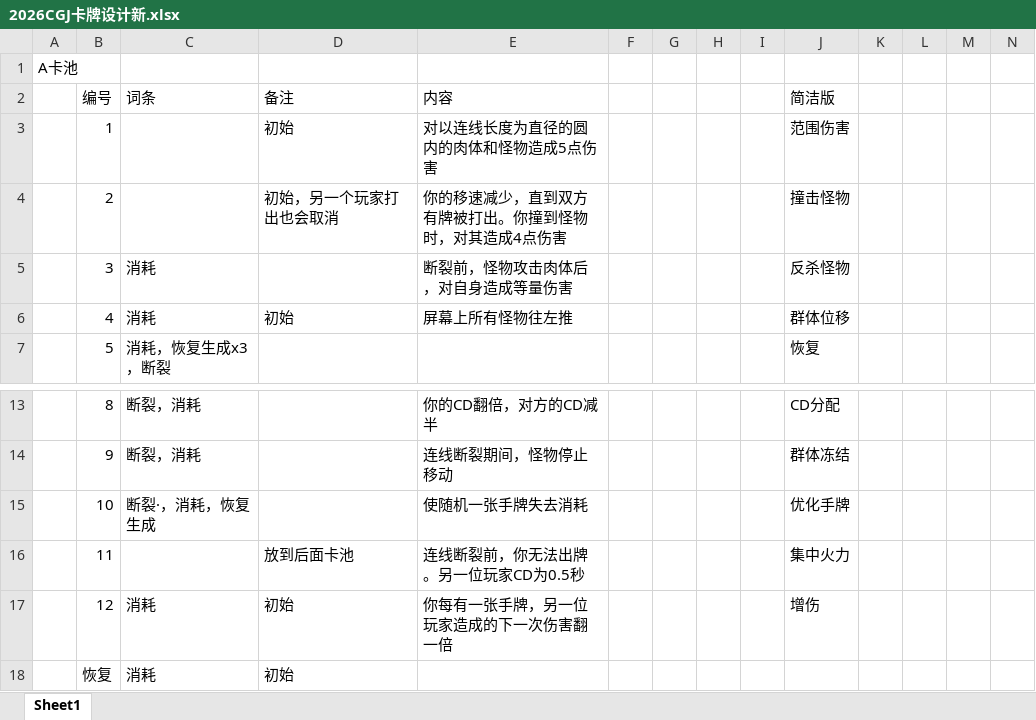
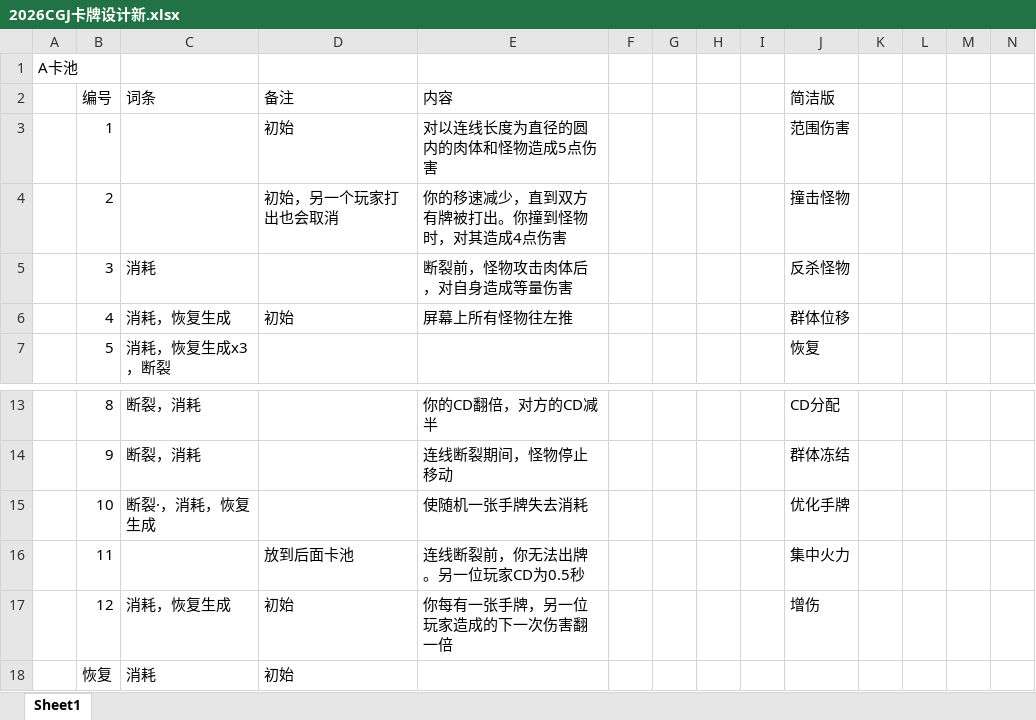
Before and after one commit to Jiufoduck/2026CGJ, an Excel workbook: doc/2026CGJ卡牌设计新.xlsx, sheet Sheet1, drawn as a sheet; only a part is shown, gaps mark what is left out; values as stored, in another font and other column widths than the file's, no borders; the diff names each change by its address in the sheet, - before the commit and + after, or states it on an @@ line.

```diff
--- a/doc/2026CGJ卡牌设计新.xlsx (sheet Sheet1)
+++ b/doc/2026CGJ卡牌设计新.xlsx (sheet Sheet1)
-C6 (词条): 消耗
+C6 (词条): 消耗，恢复生成
-C17 (词条): 消耗
+C17 (词条): 消耗，恢复生成
```
Also changed, not shown: 3 other files.
